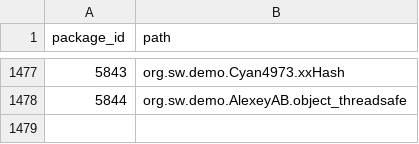
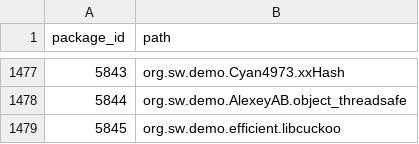
Before and after one commit to SoftwareNetwork/database, a CSV file: package.csv, drawn as a sheet; only a part is shown, gaps mark what is left out; the diff names each change by its address in the sheet, - before the commit and + after, or states it on an @@ line.

```diff
--- a/package.csv
+++ b/package.csv
+row 1479: 5845 | org.sw.demo.efficient.libcuckoo
```
Also changed, not shown: package_version.csv, 1 other file.
